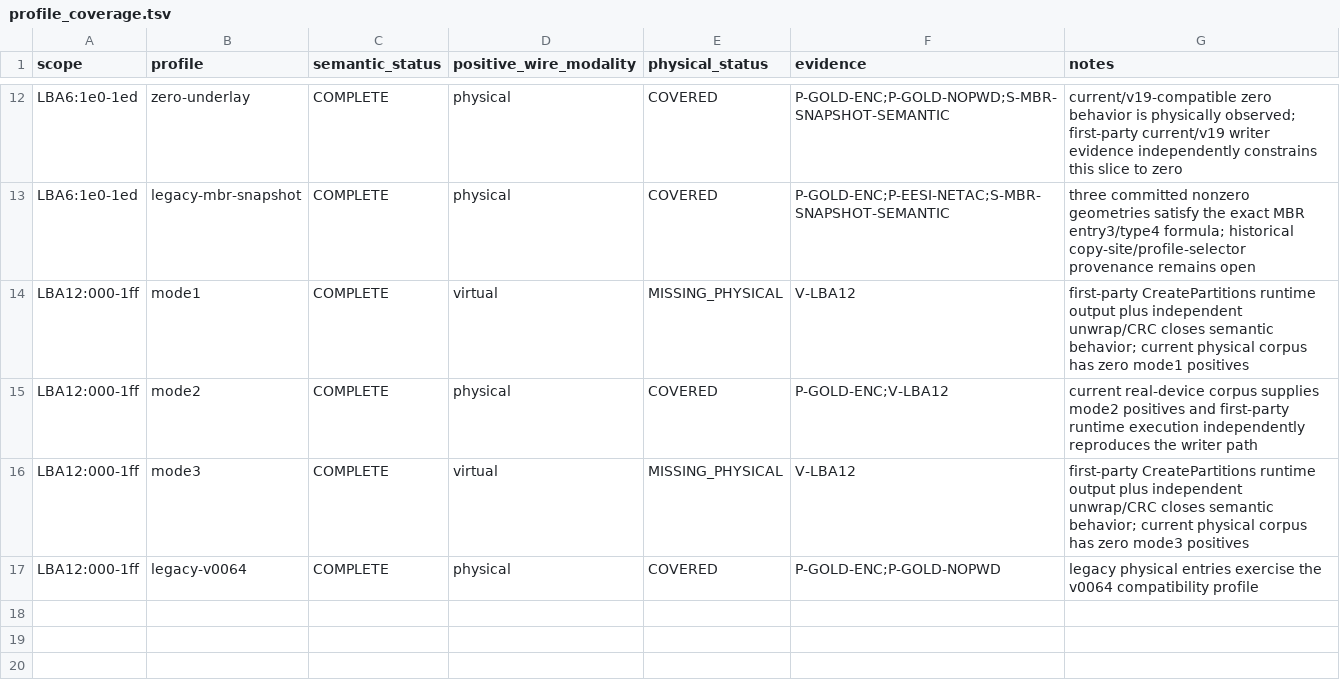
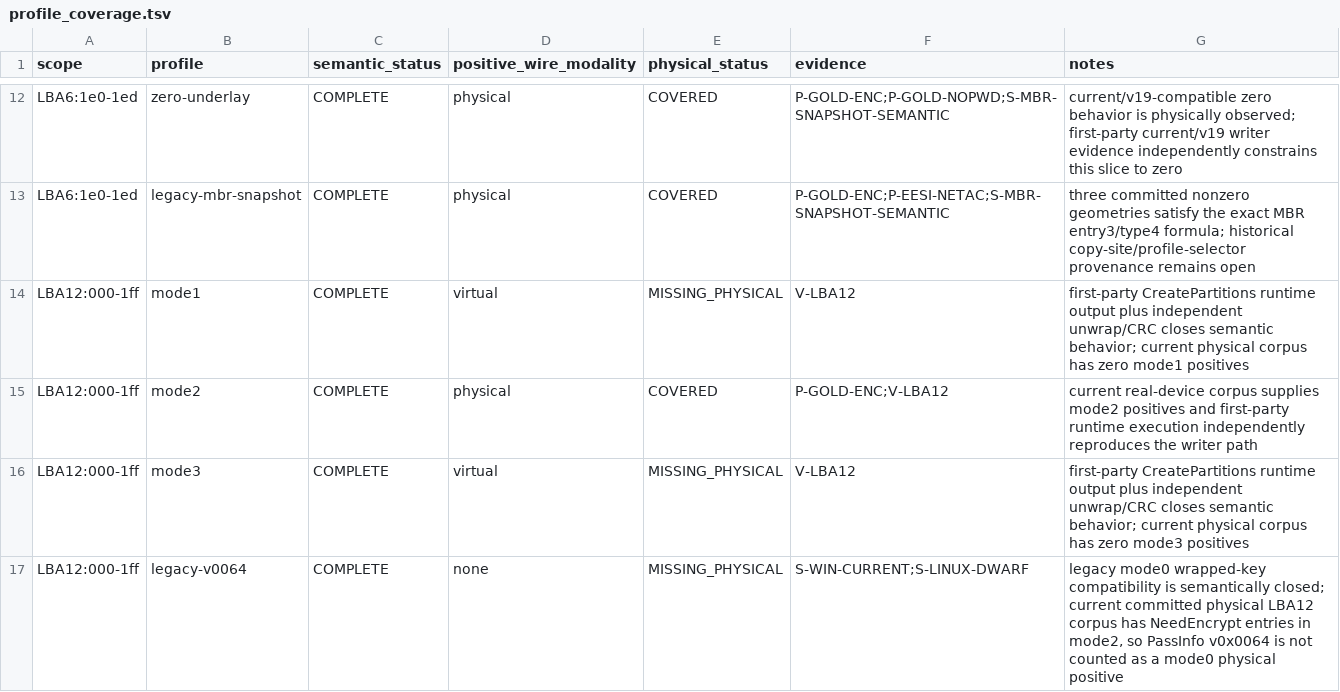
Before and after one commit to Evolution404/edpcli, a TSV file: audit/protocol/profile_coverage.tsv, drawn as a sheet; only a part is shown, gaps mark what is left out.

```diff
--- a/audit/protocol/profile_coverage.tsv
+++ b/audit/protocol/profile_coverage.tsv
@@ -16,2 +16,2 @@ LBA12:000-1ff	mode2	COMPLETE	physical	COVERED	P-GOLD-ENC;V-LBA12	current real-de
 LBA12:000-1ff	mode3	COMPLETE	virtual	MISSING_PHYSICAL	V-LBA12	first-party CreatePartitions runtime output plus independent unwrap/CRC closes semantic behavior; current physical corpus has zero mode3 positives
-LBA12:000-1ff	legacy-v0064	COMPLETE	physical	COVERED	P-GOLD-ENC;P-GOLD-NOPWD	legacy physical entries exercise the v0064 compatibility profile
+LBA12:000-1ff	legacy-v0064	COMPLETE	none	MISSING_PHYSICAL	S-WIN-CURRENT;S-LINUX-DWARF	legacy mode0 wrapped-key compatibility is semantically closed; current committed physical LBA12 corpus has NeedEncrypt entries in mode2, so PassInfo v0x0064 is not counted as a mode0 physical positive
```
Also changed, not shown: audit/protocol/field_catalog.tsv, audit/protocol/profile_axes.tsv, 4 other files.
